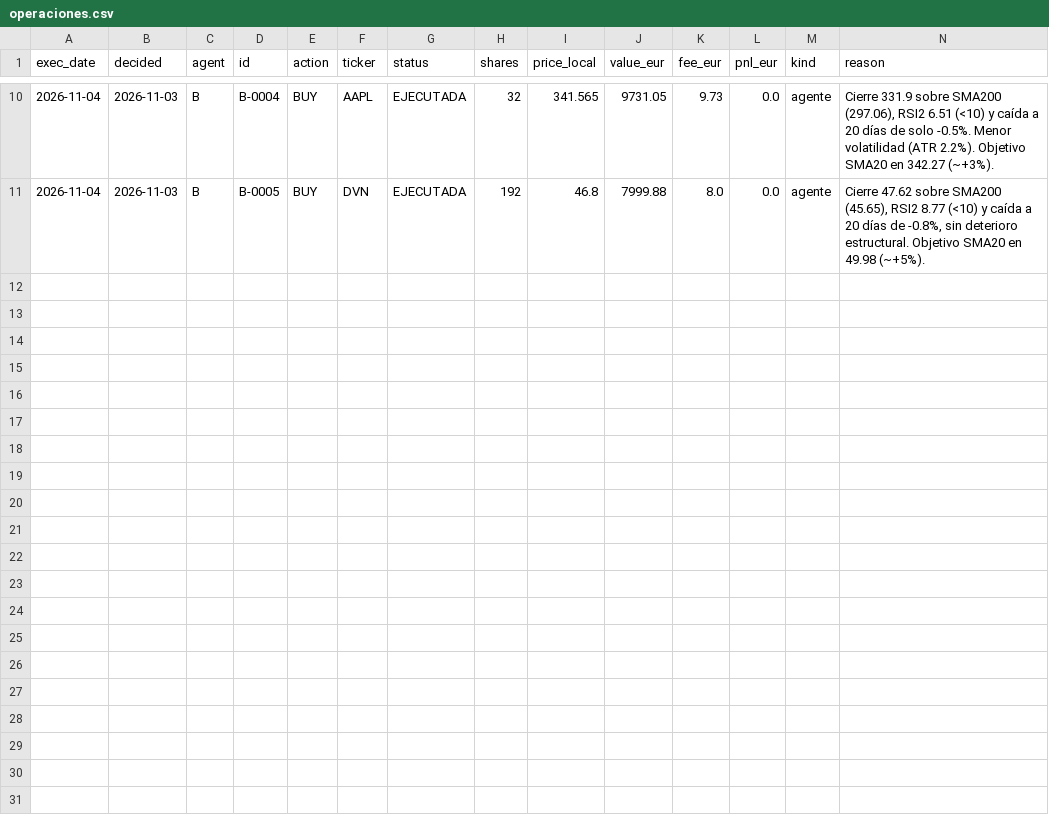
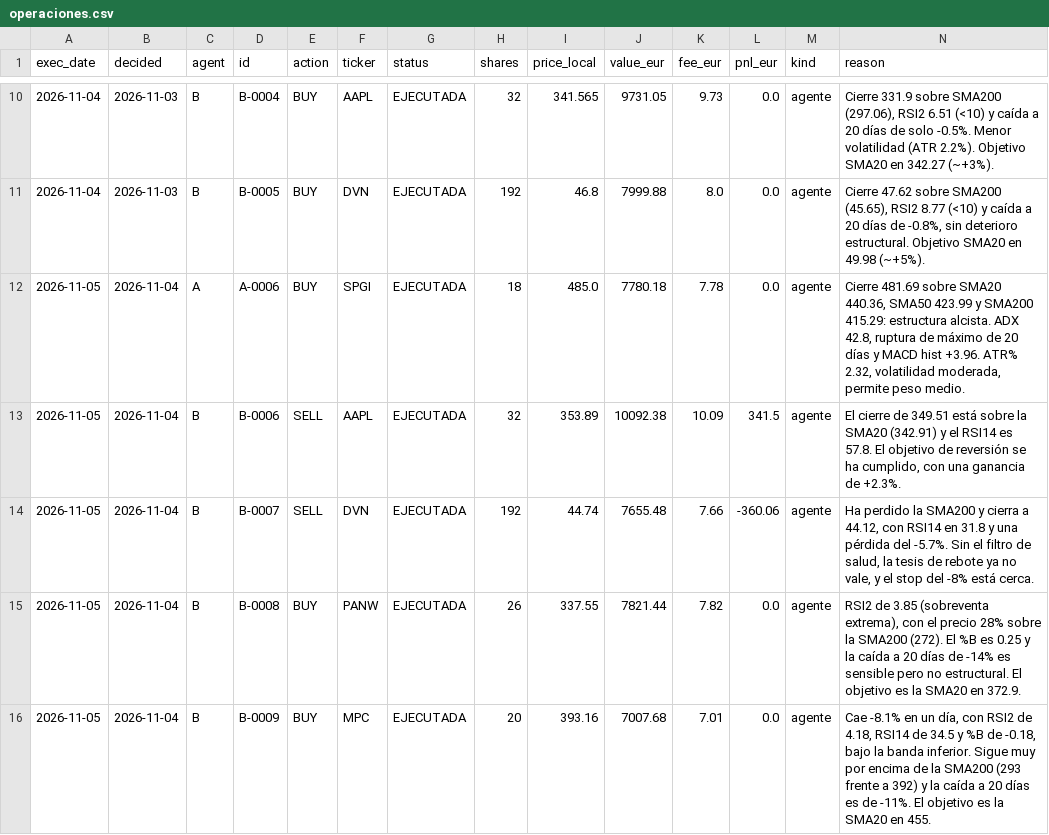
Before and after one commit to Sarce2005/RepoFinanciero, a CSV file: state/operaciones.csv, drawn as a sheet; only a part is shown, gaps mark what is left out; rows hold the shown columns only; the diff names each change by its address in the sheet, - before the commit and + after, or states it on an @@ line.

```diff
--- a/state/operaciones.csv
+++ b/state/operaciones.csv
+row 12: 2026-11-05 | 2026-11-04 | A | A-0006 | BUY | SPGI | EJECUTADA | 18 | 485.0 | 7780.18 | 7.78 | 0.0 | agente | Cierre 481.69 sobre SMA20 440.36, SMA50 423.99 y SMA200 415.29: estructura alcista. ADX 42.8, ruptura de máximo de 20 días y MACD hist +3.96. ATR% 2.32, volatilidad moderada, permite peso medio.
+row 13: 2026-11-05 | 2026-11-04 | B | B-0006 | SELL | AAPL | EJECUTADA | 32 | 353.89 | 10092.38 | 10.09 | 341.5 | agente | El cierre de 349.51 está sobre la SMA20 (342.91) y el RSI14 es 57.8. El objetivo de reversión se ha cumplido, con una ganancia de +2.3%.
+row 14: 2026-11-05 | 2026-11-04 | B | B-0007 | SELL | DVN | EJECUTADA | 192 | 44.74 | 7655.48 | 7.66 | -360.06 | agente | Ha perdido la SMA200 y cierra a 44.12, con RSI14 en 31.8 y una pérdida del -5.7%. Sin el filtro de salud, la tesis de rebote ya no vale, y el stop del -8% está cerca.
+row 15: 2026-11-05 | 2026-11-04 | B | B-0008 | BUY | PANW | EJECUTADA | 26 | 337.55 | 7821.44 | 7.82 | 0.0 | agente | RSI2 de 3.85 (sobreventa extrema), con el precio 28% sobre la SMA200 (272). El %B es 0.25 y la caída a 20 días de -14% es sensible pero no estructural. El objetivo es la SMA20 en 372.9.
+row 16: 2026-11-05 | 2026-11-04 | B | B-0009 | BUY | MPC | EJECUTADA | 20 | 393.16 | 7007.68 | 7.01 | 0.0 | agente | Cae -8.1% en un día, con RSI2 de 4.18, RSI14 de 34.5 y %B de -0.18, bajo la banda inferior. Sigue muy por encima de la SMA200 (293 frente a 392) y la caída a 20 días es de -11%. El objetivo es la SMA20 en 455.
```
Also changed, not shown: state/equity.csv, 6 other files.
